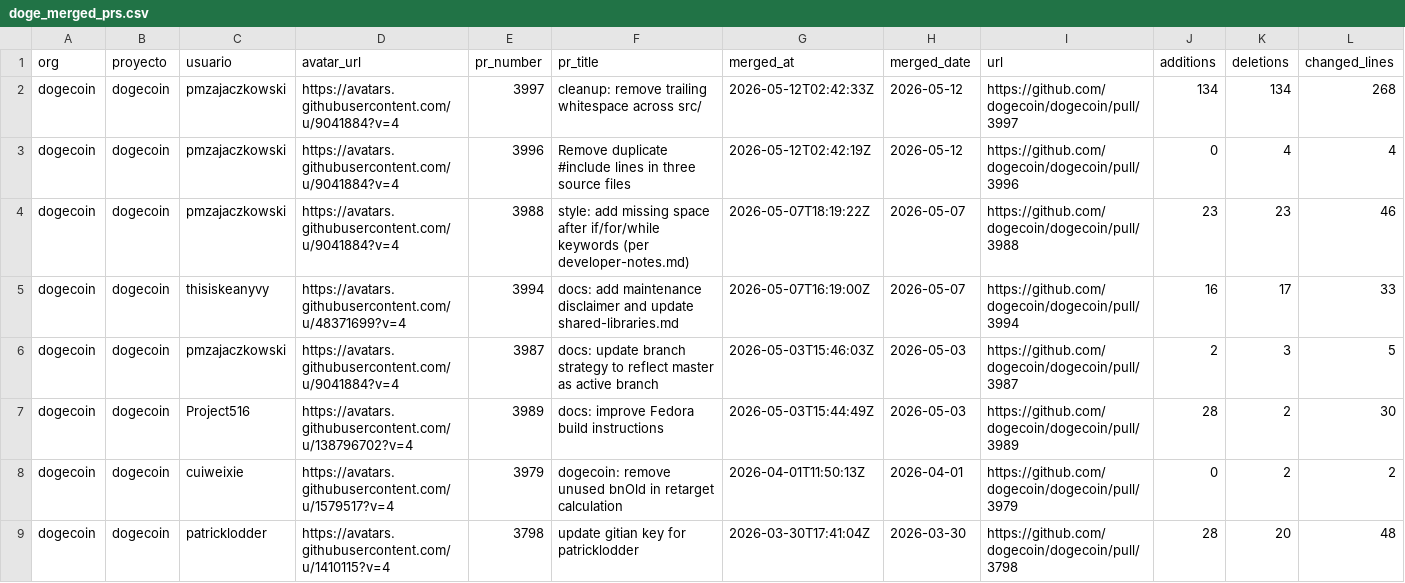
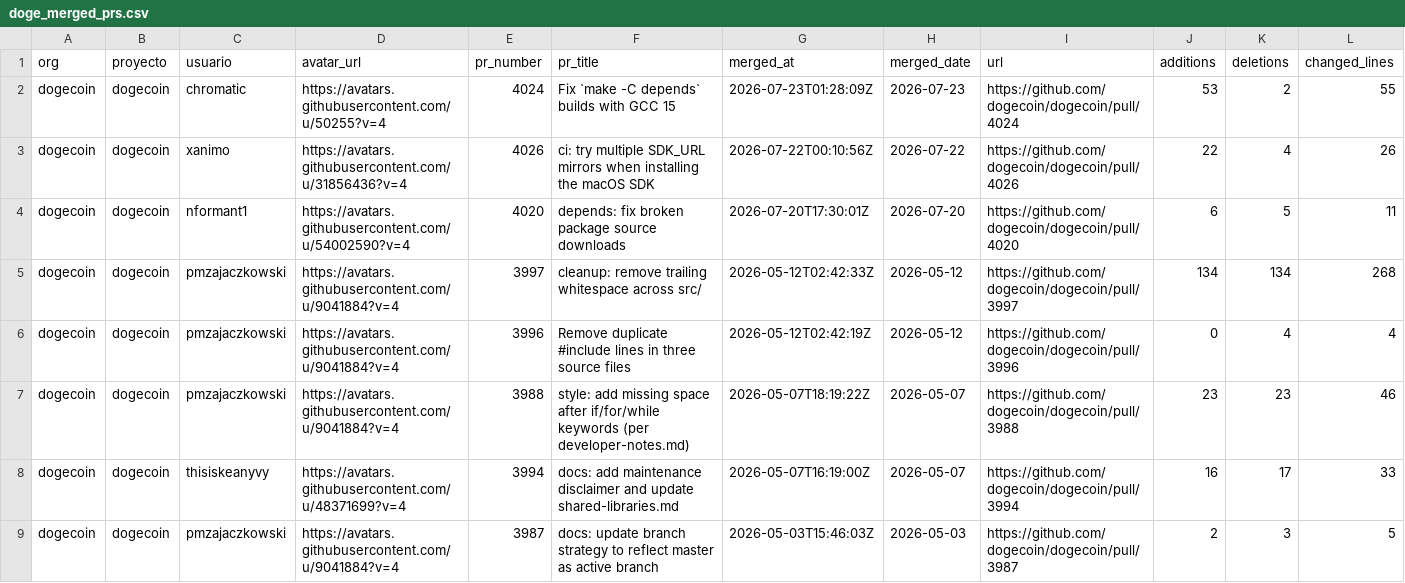
Before and after one commit to alerodriargui/proof-of-contribution, a CSV file: data/doge_merged_prs.csv, drawn as a sheet; only a part is shown; the shorter side is filled out with more unchanged rows.

```diff
--- a/data/doge_merged_prs.csv
+++ b/data/doge_merged_prs.csv
@@ -1,2 +1,5 @@
 org,proyecto,usuario,avatar_url,pr_number,pr_title,merged_at,merged_date,url,additions,deletions,changed_lines
+dogecoin,dogecoin,chromatic,https://avatars.githubusercontent.com/u/50255?v=4,4024,Fix `make -C depends` builds with GCC 15,2026-07-23T01:28:09Z,2026-07-23,https://github.com/dogecoin/dogecoin/pull/4024,53,2,55
+dogecoin,dogecoin,xanimo,https://avatars.githubusercontent.com/u/31856436?v=4,4026,ci: try multiple SDK_URL mirrors when installing the macOS SDK,2026-07-22T00:10:56Z,2026-07-22,https://github.com/dogecoin/dogecoin/pull/4026,22,4,26
+dogecoin,dogecoin,nformant1,https://avatars.githubusercontent.com/u/54002590?v=4,4020,depends: fix broken package source downloads,2026-07-20T17:30:01Z,2026-07-20,https://github.com/dogecoin/dogecoin/pull/4020,6,5,11
 dogecoin,dogecoin,pmzajaczkowski,https://avatars.githubusercontent.com/u/9041884?v=4,3997,cleanup: remove trailing whitespace across src/,2026-05-12T02:42:33Z,2026-05-12,https://github.com/dogecoin/dogecoin/pull/3997,134,134,268
```
Also changed, not shown: data/hype_merged_prs.csv, 55 other files.
